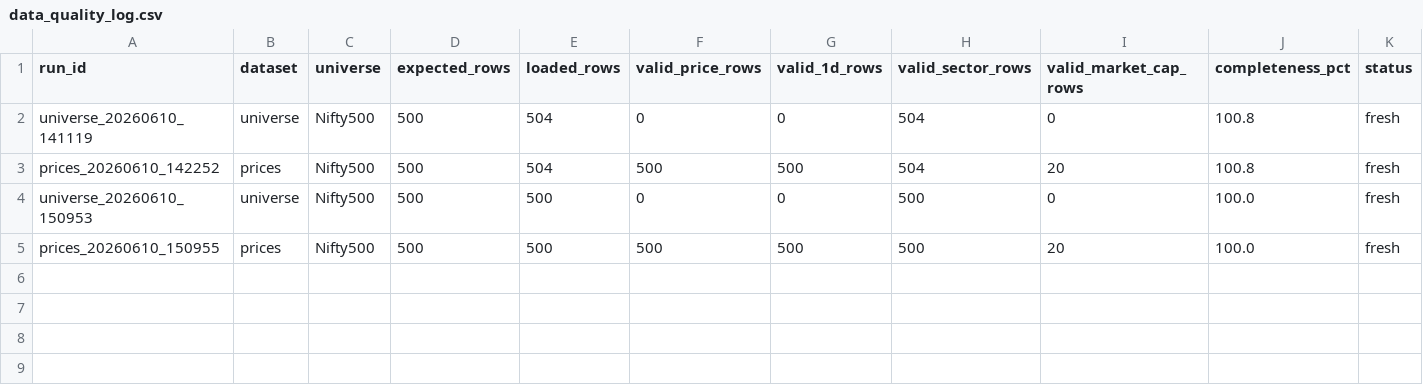
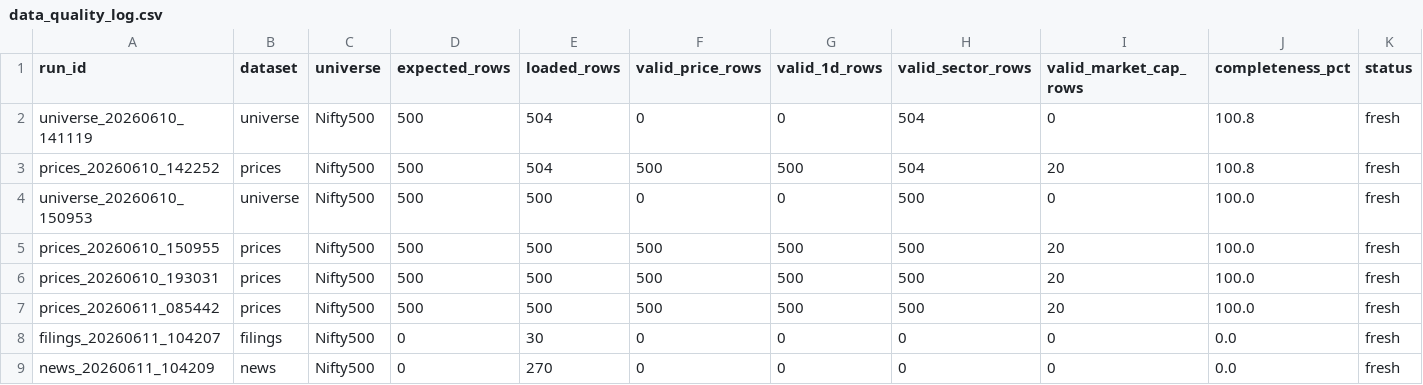
Before and after one commit to dalimcha/Neo-Projects, a CSV file: data/data_quality_log.csv, drawn as a sheet; only a part is shown; rows hold the shown columns only; the diff names each change by its address in the sheet, - before the commit and + after, or states it on an @@ line.

```diff
--- a/data/data_quality_log.csv
+++ b/data/data_quality_log.csv
+row 6: prices_20260610_193031 | prices | Nifty500 | 500 | 500 | 500 | 500 | 500 | 20 | 100.0 | fresh
+row 7: prices_20260611_085442 | prices | Nifty500 | 500 | 500 | 500 | 500 | 500 | 20 | 100.0 | fresh
+row 8: filings_20260611_104207 | filings | Nifty500 | 0 | 30 | 0 | 0 | 0 | 0 | 0.0 | fresh
+row 9: news_20260611_104209 | news | Nifty500 | 0 | 270 | 0 | 0 | 0 | 0 | 0.0 | fresh
```
Also changed, not shown: data/filings.csv, 2 other files.
